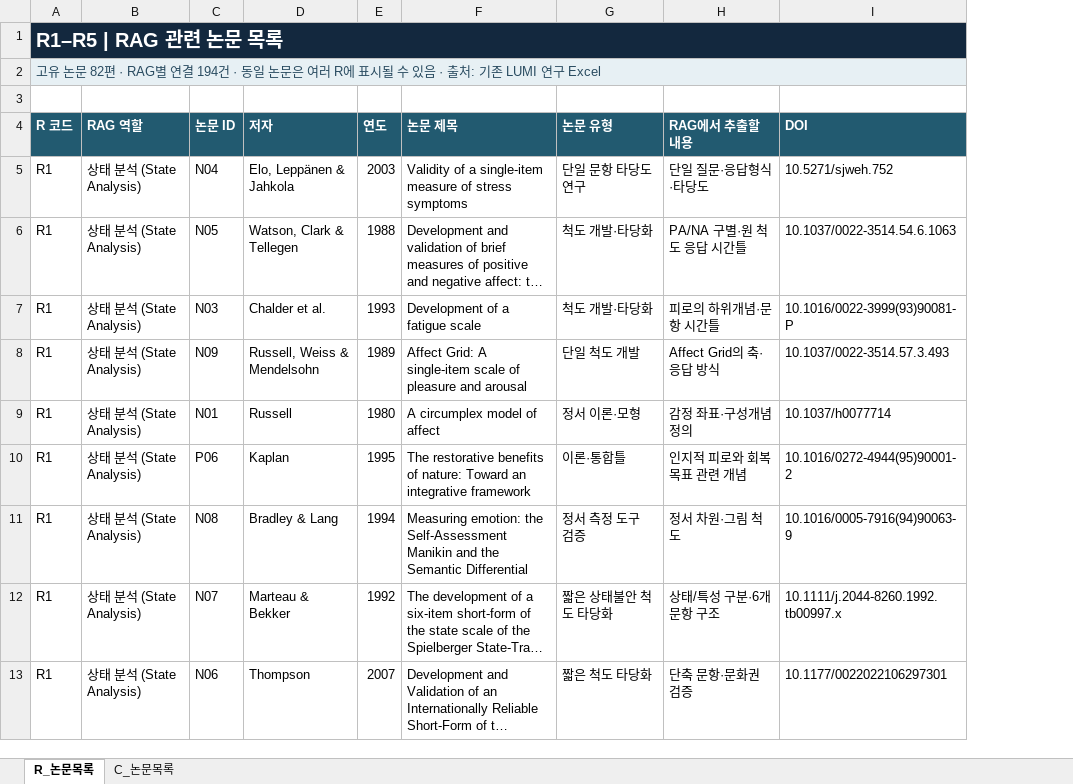
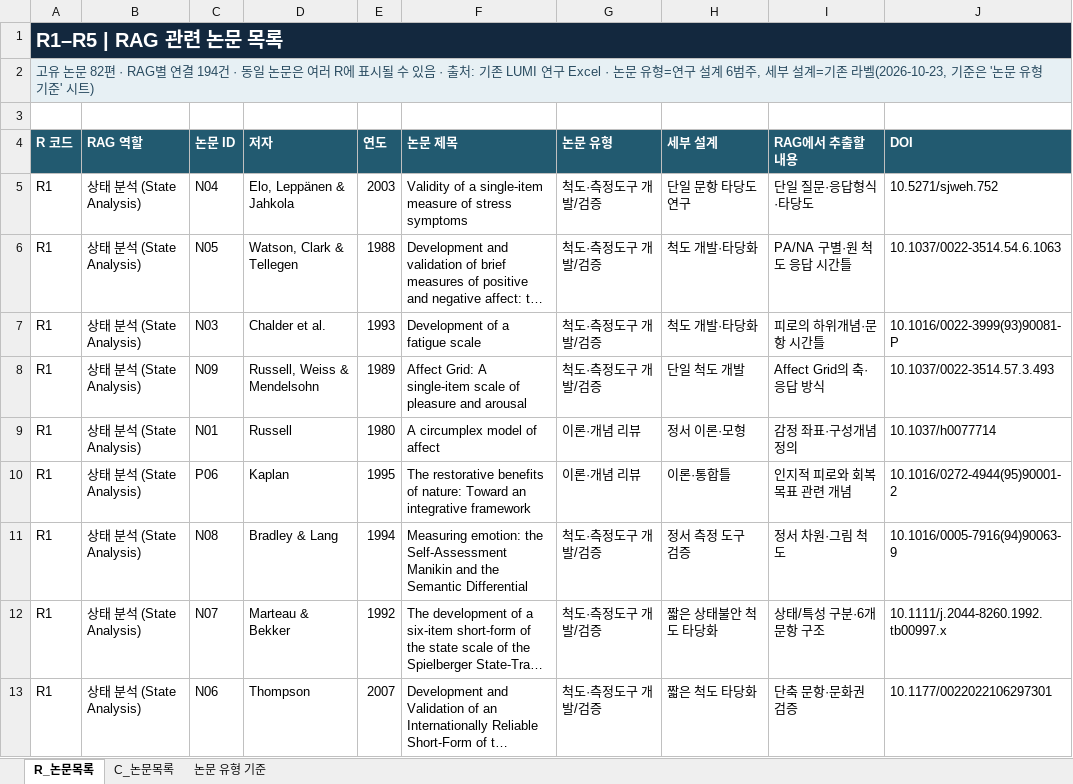
Before and after one commit to lumi-wellness-agent/Research_paper, an Excel workbook: LUMI_R_C_Research_2026-10-22/LUMI_R_C_논문목록_2026-10-22.xlsx, sheet R_논문목록, drawn as a sheet; only a part is shown; long unchanged cells end in …; values as stored, in another font and other column widths than the file's, no borders; table styles not drawn; addresses are those after the commit; the diff names each change by its address in the sheet, - before the commit and + after, or states it on an @@ line.

```diff
--- a/LUMI_R_C_Research_2026-10-22/LUMI_R_C_논문목록_2026-10-22.xlsx (sheet R_논문목록)
+++ b/LUMI_R_C_Research_2026-10-22/LUMI_R_C_논문목록_2026-10-22.xlsx (sheet R_논문목록)
+sheet tab: 논문 유형 기준
+column G (논문 유형), rows 5-13: 척도·측정도구 개발/검증 | 척도·측정도구 개발/검증 | 척도·측정도구 개발/검증 | 척도·측정도구 개발/검증 | 이론·개념 리뷰 | 이론·개념 리뷰 | 척도·측정도구 개발/검증 | 척도·측정도구 개발/검증 | 척도·측정도구 개발/검증
-A2 (R 코드): …연구 Excel
+A2 (R 코드): …연구 Excel · 논문 유형=연구 설계 6범주, 세부 설계=기존 라벨(2026-10-23, 기준은 '논문 유형 기준' 시트)
-H4: 논문 유형
+H4: 세부 설계
```
Also changed, not shown: sheet C_논문목록, LUMI_RAW데이터 링크.xlsx.
